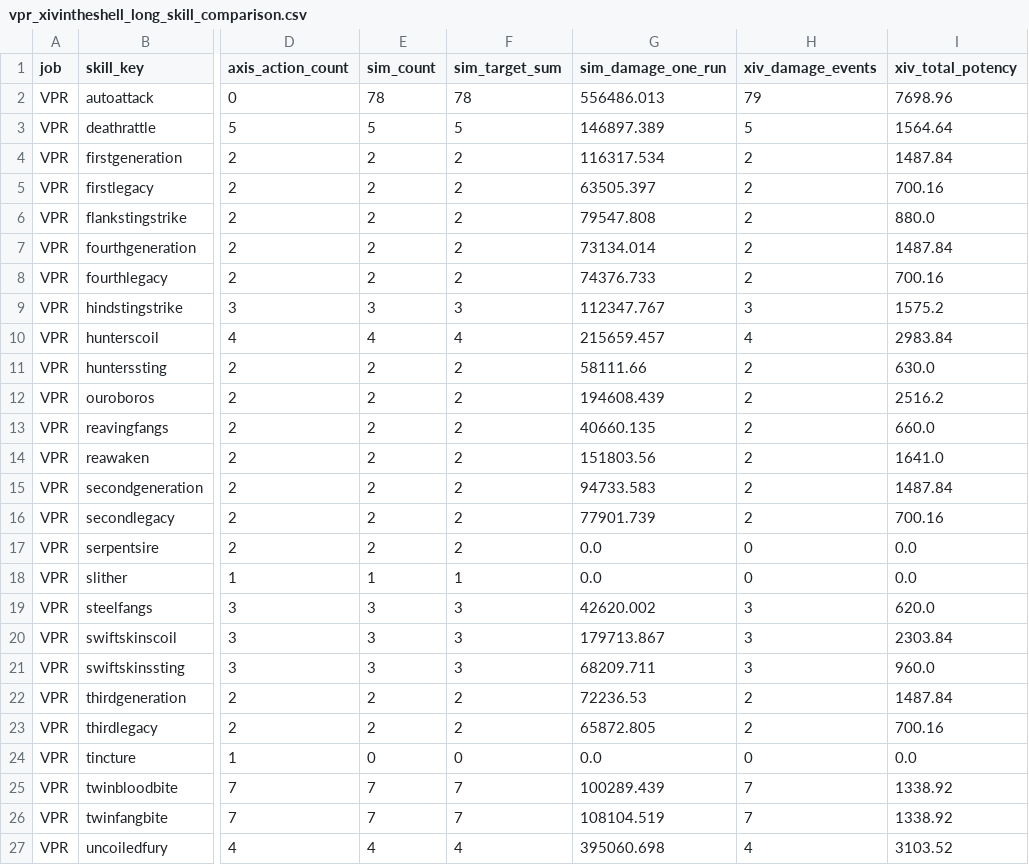
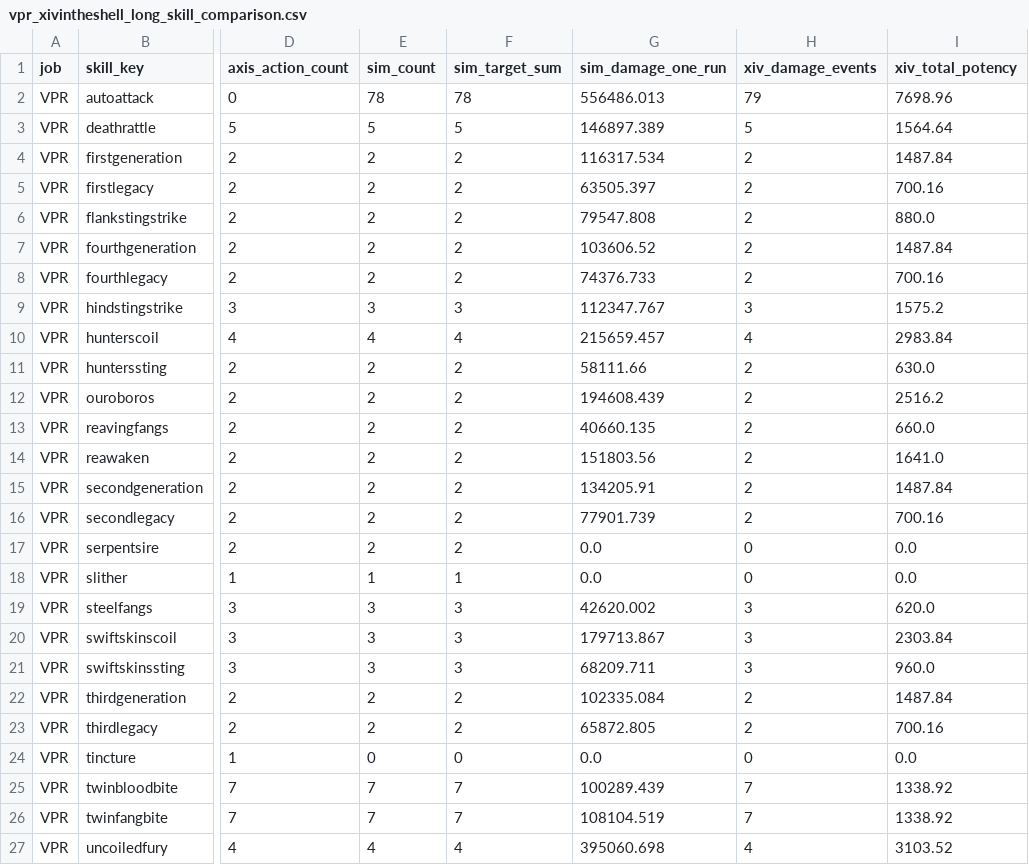
Before and after one commit to YuukiErii/FFXIV-nDPS-Simulator, a CSV file: results/calibration/vpr_xivintheshell_long_skill_comparison.csv, drawn as a sheet; only a part is shown, gaps mark what is left out; the diff names each change by its address in the sheet, - before the commit and + after, or states it on an @@ line.

Commit message:
Consolidate docs and calibration artifacts

```diff
--- a/results/calibration/vpr_xivintheshell_long_skill_comparison.csv
+++ b/results/calibration/vpr_xivintheshell_long_skill_comparison.csv
-G7 (sim_damage_one_run): 73134.014
+G7 (sim_damage_one_run): 103606.52
-G15 (sim_damage_one_run): 94733.583
+G15 (sim_damage_one_run): 134205.91
-G22 (sim_damage_one_run): 72236.53
+G22 (sim_damage_one_run): 102335.084
```
Also changed, not shown: 30 other files.
